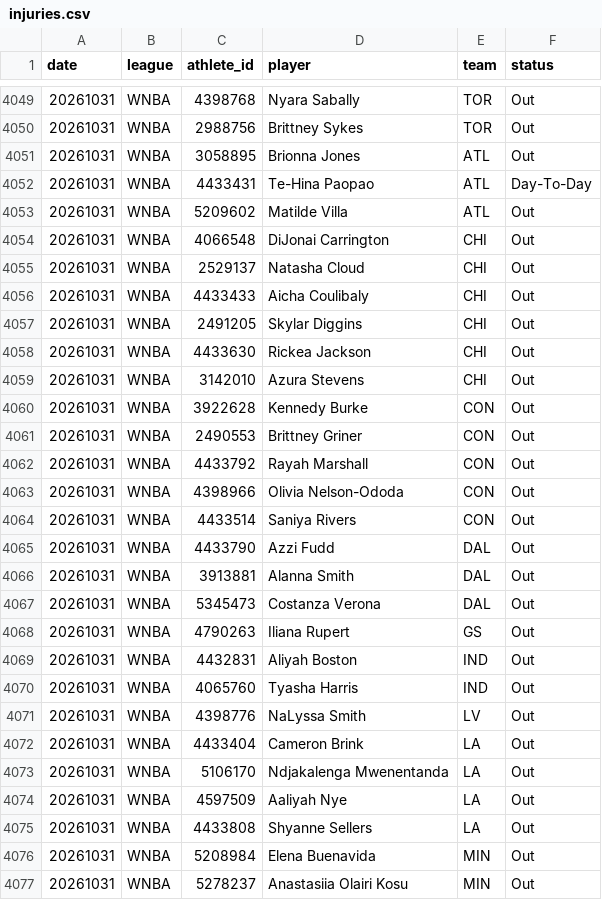
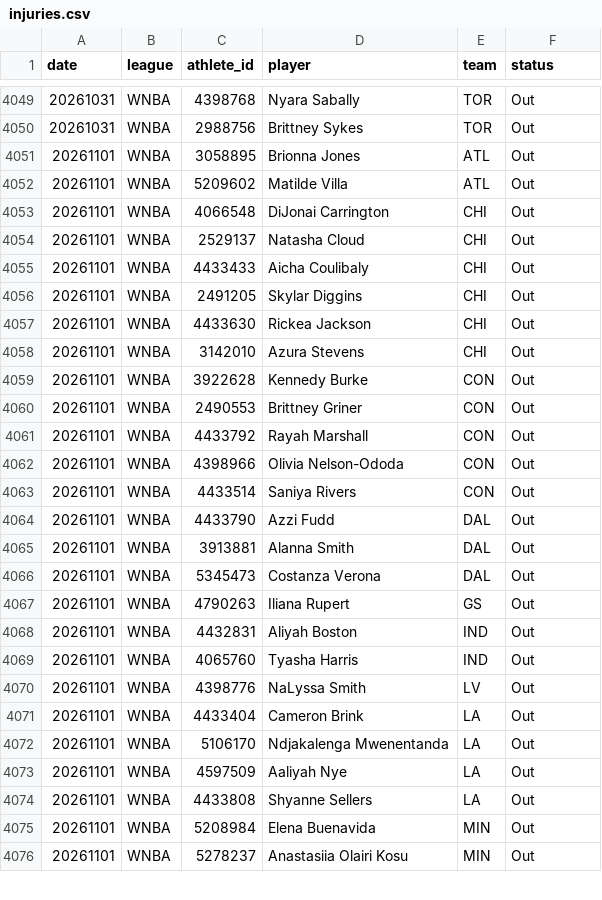
Before and after one commit to azcal/mbm-wnba, a CSV file: logs/injuries.csv, drawn as a sheet; only a part is shown, gaps mark what is left out; the diff covers the shown part only.

Commit message:
mbm-wnba 2026-11-01

```diff
--- a/logs/injuries.csv
+++ b/logs/injuries.csv
@@ -4050,28 +4050,27 @@ date,league,athlete_id,player,team,status
 20261031,WNBA,2988756,Brittney Sykes,TOR,Out
-20261031,WNBA,3058895,Brionna Jones,ATL,Out
-20261031,WNBA,4433431,Te-Hina Paopao,ATL,Day-To-Day
-20261031,WNBA,5209602,Matilde Villa,ATL,Out
-20261031,WNBA,4066548,DiJonai Carrington,CHI,Out
-20261031,WNBA,2529137,Natasha Cloud,CHI,Out
-20261031,WNBA,4433433,Aicha Coulibaly,CHI,Out
-20261031,WNBA,2491205,Skylar Diggins,CHI,Out
-20261031,WNBA,4433630,Rickea Jackson,CHI,Out
-20261031,WNBA,3142010,Azura Stevens,CHI,Out
-20261031,WNBA,3922628,Kennedy Burke,CON,Out
-20261031,WNBA,2490553,Brittney Griner,CON,Out
-20261031,WNBA,4433792,Rayah Marshall,CON,Out
-20261031,WNBA,4398966,Olivia Nelson-Ododa,CON,Out
-20261031,WNBA,4433514,Saniya Rivers,CON,Out
-20261031,WNBA,4433790,Azzi Fudd,DAL,Out
-20261031,WNBA,3913881,Alanna Smith,DAL,Out
-20261031,WNBA,5345473,Costanza Verona,DAL,Out
-20261031,WNBA,4790263,Iliana Rupert,GS,Out
-20261031,WNBA,4432831,Aliyah Boston,IND,Out
-20261031,WNBA,4065760,Tyasha Harris,IND,Out
-20261031,WNBA,4398776,NaLyssa Smith,LV,Out
-20261031,WNBA,4433404,Cameron Brink,LA,Out
-20261031,WNBA,5106170,Ndjakalenga Mwenentanda,LA,Out
-20261031,WNBA,4597509,Aaliyah Nye,LA,Out
-20261031,WNBA,4433808,Shyanne Sellers,LA,Out
-20261031,WNBA,5208984,Elena Buenavida,MIN,Out
-20261031,WNBA,5278237,Anastasiia Olairi Kosu,MIN,Out
+20261101,WNBA,3058895,Brionna Jones,ATL,Out
+20261101,WNBA,5209602,Matilde Villa,ATL,Out
+20261101,WNBA,4066548,DiJonai Carrington,CHI,Out
+20261101,WNBA,2529137,Natasha Cloud,CHI,Out
+20261101,WNBA,4433433,Aicha Coulibaly,CHI,Out
+20261101,WNBA,2491205,Skylar Diggins,CHI,Out
+20261101,WNBA,4433630,Rickea Jackson,CHI,Out
+20261101,WNBA,3142010,Azura Stevens,CHI,Out
+20261101,WNBA,3922628,Kennedy Burke,CON,Out
+20261101,WNBA,2490553,Brittney Griner,CON,Out
+20261101,WNBA,4433792,Rayah Marshall,CON,Out
+20261101,WNBA,4398966,Olivia Nelson-Ododa,CON,Out
+20261101,WNBA,4433514,Saniya Rivers,CON,Out
+20261101,WNBA,4433790,Azzi Fudd,DAL,Out
+20261101,WNBA,3913881,Alanna Smith,DAL,Out
+20261101,WNBA,5345473,Costanza Verona,DAL,Out
+20261101,WNBA,4790263,Iliana Rupert,GS,Out
+20261101,WNBA,4432831,Aliyah Boston,IND,Out
+20261101,WNBA,4065760,Tyasha Harris,IND,Out
+20261101,WNBA,4398776,NaLyssa Smith,LV,Out
+20261101,WNBA,4433404,Cameron Brink,LA,Out
+20261101,WNBA,5106170,Ndjakalenga Mwenentanda,LA,Out
+20261101,WNBA,4597509,Aaliyah Nye,LA,Out
+20261101,WNBA,4433808,Shyanne Sellers,LA,Out
+20261101,WNBA,5208984,Elena Buenavida,MIN,Out
+20261101,WNBA,5278237,Anastasiia Olairi Kosu,MIN,Out
```
Also changed, not shown: 23 edited cells elsewhere in this file, 2 other files.
